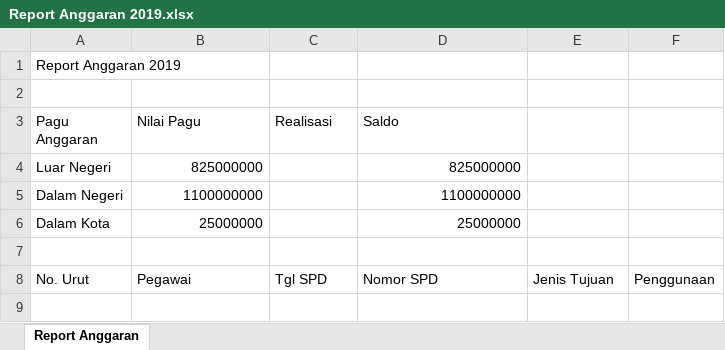
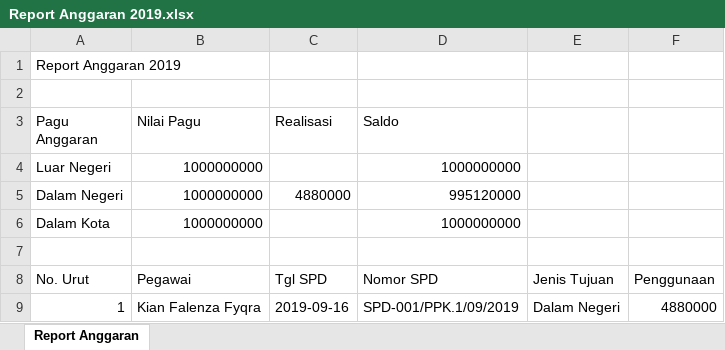
Before and after one commit to agungribowo/solid-parakeet, an Excel workbook: assets/excel/Report Anggaran 2019.xlsx, sheet Report Anggaran, drawn as a sheet; values as stored, in another font and other column widths than the file's, no borders; the diff names each change by its address in the sheet, - before the commit and + after, or states it on an @@ line.

```diff
--- a/assets/excel/Report Anggaran 2019.xlsx (sheet Report Anggaran)
+++ b/assets/excel/Report Anggaran 2019.xlsx (sheet Report Anggaran)
-B4 (Nilai Pagu): 825000000
+B4 (Nilai Pagu): 1000000000
-D4 (Saldo): 825000000
+D4 (Saldo): 1000000000
-B5 (Nilai Pagu): 1100000000
+B5 (Nilai Pagu): 1000000000
-C5 (Realisasi): (empty)
+C5 (Realisasi): 4880000
-D5 (Saldo): 1100000000
+D5 (Saldo): 995120000
-B6 (Nilai Pagu): 25000000
+B6 (Nilai Pagu): 1000000000
-D6 (Saldo): 25000000
+D6 (Saldo): 1000000000
+row 9: 1 | Kian Falenza Fyqra | 2019-09-16 | SPD-001/PPK.1/09/2019 | Dalam Negeri | 4880000
```
Also changed, not shown: assets/excel/Daftar All Nominatif.xlsx, assets/excel/Daftar Kota Tujuan.xlsx, 10 other files.
